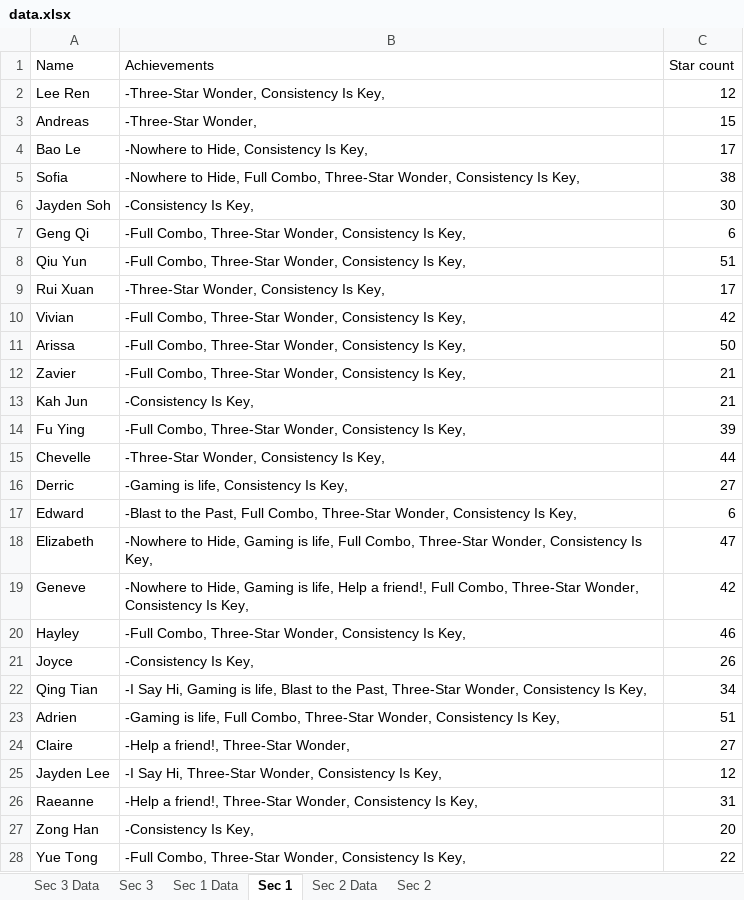
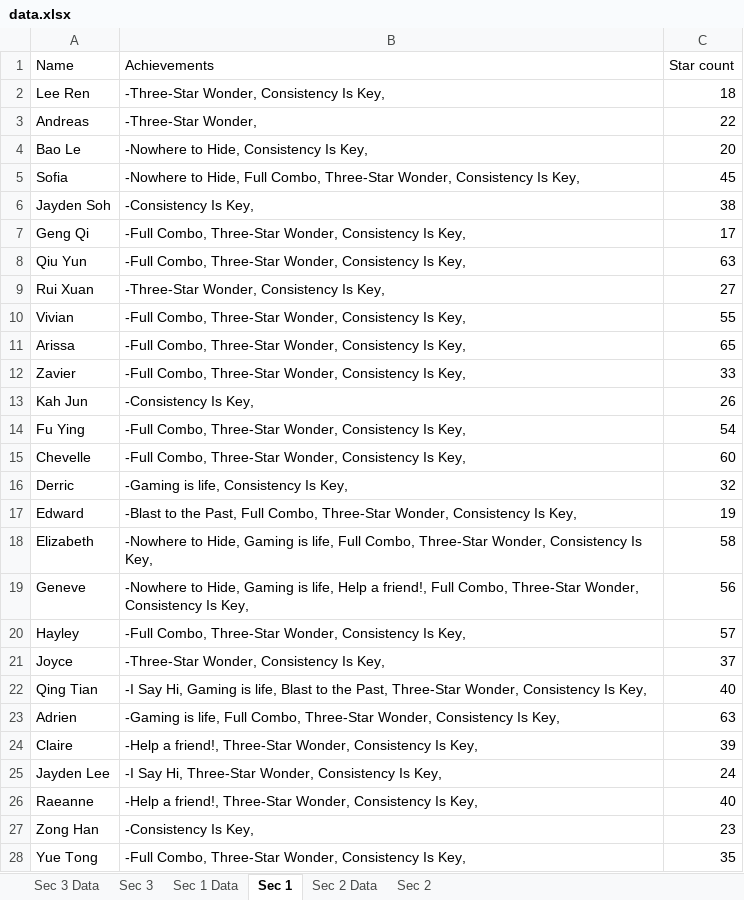
Before and after one commit to wenjunthenwj/wenjunthenwj.github.io, an Excel workbook: docs/data.xlsx, sheet Sec 1, drawn as a sheet; only a part is shown; values as stored, in another font and other column widths than the file's, no borders; the diff covers the shown part only; the diff names each change by its address in the sheet, - before the commit and + after, or states it on an @@ line.

```diff
--- a/docs/data.xlsx (sheet Sec 1)
+++ b/docs/data.xlsx (sheet Sec 1)
-C2 (Star count): 12
+C2 (Star count): 18
-C3 (Star count): 15
+C3 (Star count): 22
-C4 (Star count): 17
+C4 (Star count): 20
-C5 (Star count): 38
+C5 (Star count): 45
-C6 (Star count): 30
+C6 (Star count): 38
-C7 (Star count): 6
+C7 (Star count): 17
-C8 (Star count): 51
+C8 (Star count): 63
-C9 (Star count): 17
+C9 (Star count): 27
-C10 (Star count): 42
+C10 (Star count): 55
-C11 (Star count): 50
+C11 (Star count): 65
-C12 (Star count): 21
+C12 (Star count): 33
-C13 (Star count): 21
+C13 (Star count): 26
-C14 (Star count): 39
+C14 (Star count): 54
-B15 (Achievements): -Three-Star Wonder, Consistency Is Key,
+B15 (Achievements): -Full Combo, Three-Star Wonder, Consistency Is Key,
-C15 (Star count): 44
+C15 (Star count): 60
-C16 (Star count): 27
+C16 (Star count): 32
-C17 (Star count): 6
+C17 (Star count): 19
-C18 (Star count): 47
+C18 (Star count): 58
-C19 (Star count): 42
+C19 (Star count): 56
-C20 (Star count): 46
+C20 (Star count): 57
-B21 (Achievements): -Consistency Is Key,
+B21 (Achievements): -Three-Star Wonder, Consistency Is Key,
-C21 (Star count): 26
+C21 (Star count): 37
-C22 (Star count): 34
+C22 (Star count): 40
-C23 (Star count): 51
+C23 (Star count): 63
-B24 (Achievements): -Help a friend!, Three-Star Wonder,
+B24 (Achievements): -Help a friend!, Three-Star Wonder, Consistency Is Key,
-C24 (Star count): 27
+C24 (Star count): 39
-C25 (Star count): 12
+C25 (Star count): 24
-C26 (Star count): 31
+C26 (Star count): 40
-C27 (Star count): 20
+C27 (Star count): 23
-C28 (Star count): 22
+C28 (Star count): 35
```
Also changed, not shown: 12 edited cells elsewhere in this sheet, sheet Sec 1 Data, sheet Sec 3 Data, sheet Sec 3, hidden cells.
